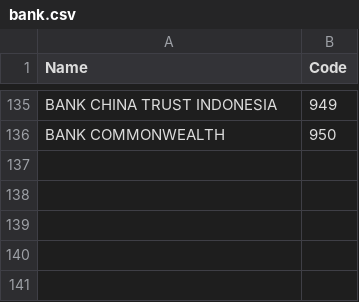
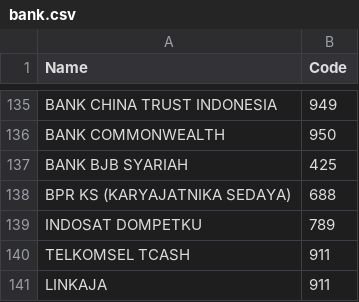
Before and after one commit to mul14/gudang-data, a CSV file: bank/bank.csv, drawn as a sheet; only a part is shown, gaps mark what is left out; the diff names each change by its address in the sheet, - before the commit and + after, or states it on an @@ line.

Commit message:
Update some data & update readme

```diff
--- a/bank/bank.csv
+++ b/bank/bank.csv
+row 137: BANK BJB SYARIAH | 425
+row 138: BPR KS (KARYAJATNIKA SEDAYA) | 688
+row 139: INDOSAT DOMPETKU | 789
+row 140: TELKOMSEL TCASH | 911
+row 141: LINKAJA | 911
```
Also changed, not shown: 3 other files.
